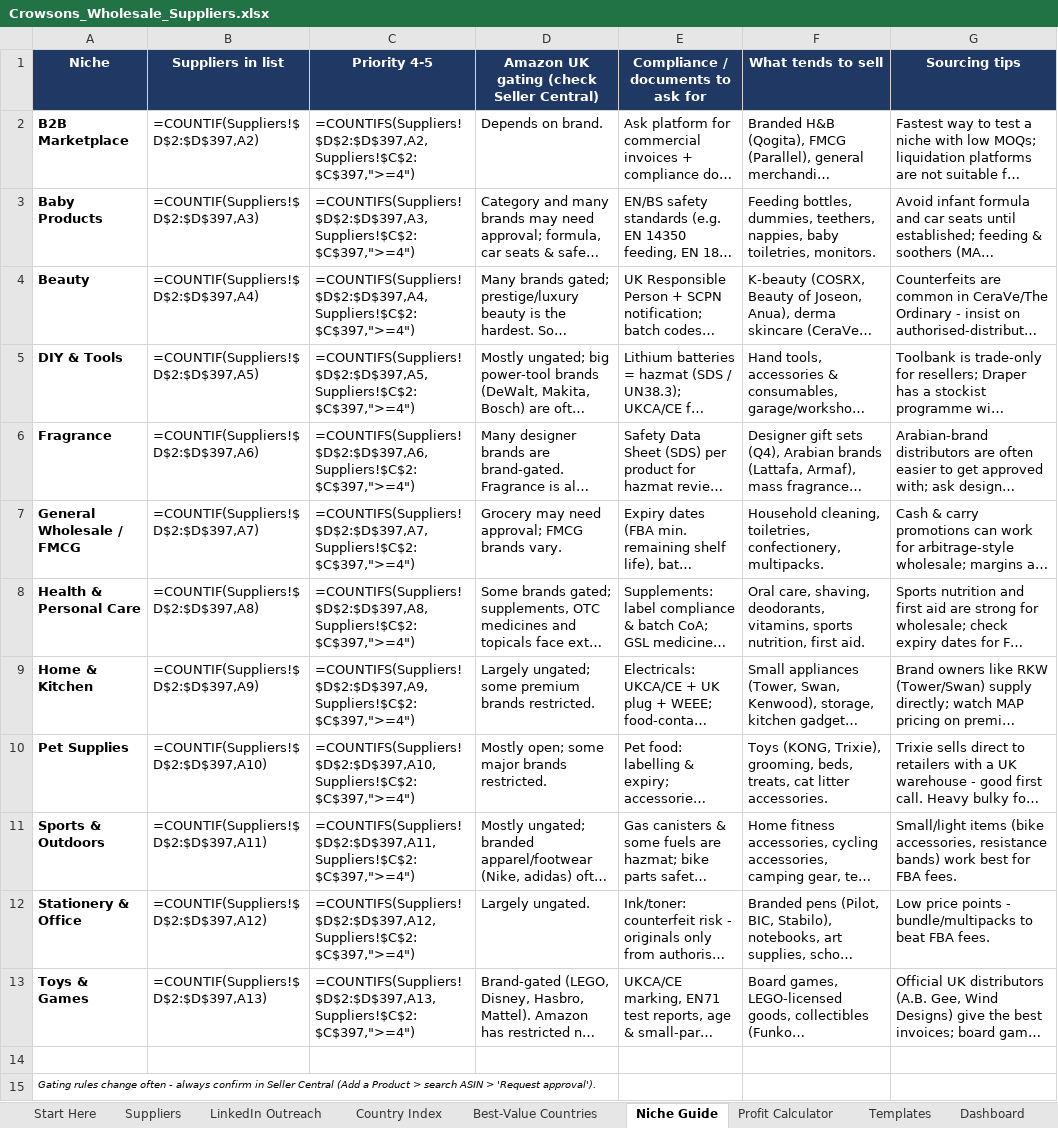
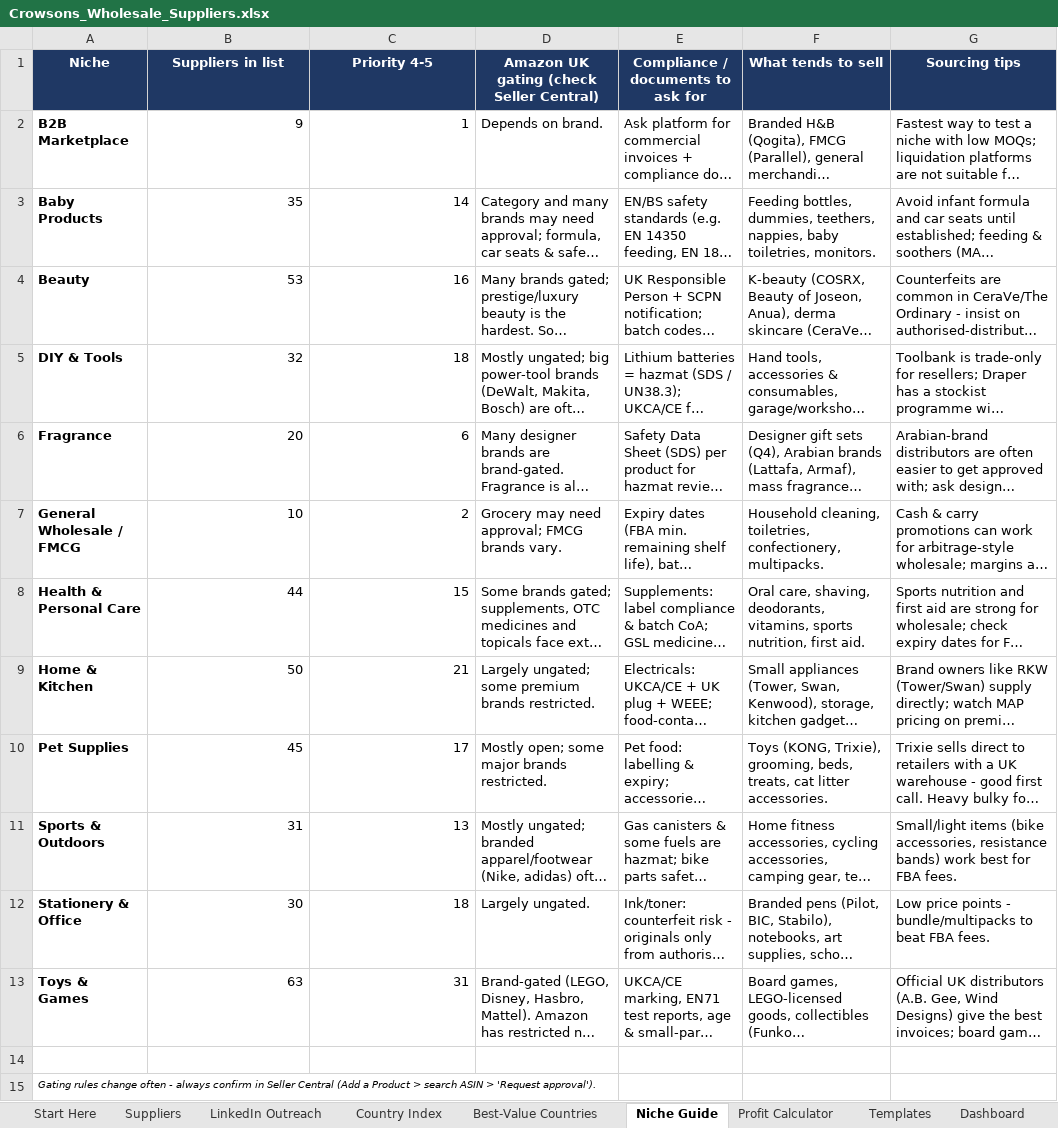
Before and after one commit to rhyscrowson/CrowsonsDistribution, an Excel workbook: sourcing/Crowsons_Wholesale_Suppliers.xlsx, sheet Niche Guide, drawn as a sheet; long unchanged cells end in …; values as stored, in another font and other column widths than the file's, no borders; formulas without a stored value are shown as written; the diff names each change by its address in the sheet, - before the commit and + after, or states it on an @@ line.

```diff
--- a/sourcing/Crowsons_Wholesale_Suppliers.xlsx (sheet Niche Guide)
+++ b/sourcing/Crowsons_Wholesale_Suppliers.xlsx (sheet Niche Guide)
-B2 (Suppliers in list): =COUNTIF(Suppliers!$D$2:$D$397,A2)
+B2 (Suppliers in list): 9
-C2 (Priority 4-5): =COUNTIFS(Suppliers!$D$2:$D$397,A2,Suppliers!$C$2:$C$397,">=4")
+C2 (Priority 4-5): 1
-B3 (Suppliers in list): =COUNTIF(Suppliers!$D$2:$D$397,A3)
+B3 (Suppliers in list): 35
-C3 (Priority 4-5): =COUNTIFS(Suppliers!$D$2:$D$397,A3,Suppliers!$C$2:$C$397,">=4")
+C3 (Priority 4-5): 14
-B4 (Suppliers in list): =COUNTIF(Suppliers!$D$2:$D$397,A4)
+B4 (Suppliers in list): 53
-C4 (Priority 4-5): =COUNTIFS(Suppliers!$D$2:$D$397,A4,Suppliers!$C$2:$C$397,">=4")
+C4 (Priority 4-5): 16
-B5 (Suppliers in list): =COUNTIF(Suppliers!$D$2:$D$397,A5)
+B5 (Suppliers in list): 32
-C5 (Priority 4-5): =COUNTIFS(Suppliers!$D$2:$D$397,A5,Suppliers!$C$2:$C$397,">=4")
+C5 (Priority 4-5): 18
-B6 (Suppliers in list): =COUNTIF(Suppliers!$D$2:$D$397,A6)
+B6 (Suppliers in list): 20
-C6 (Priority 4-5): =COUNTIFS(Suppliers!$D$2:$D$397,A6,Suppliers!$C$2:$C$397,">=4")
+C6 (Priority 4-5): 6
-B7 (Suppliers in list): =COUNTIF(Suppliers!$D$2:$D$397,A7)
+B7 (Suppliers in list): 10
-C7 (Priority 4-5): =COUNTIFS(Suppliers!$D$2:$D$397,A7,Suppliers!$C$2:$C$397,">=4")
+C7 (Priority 4-5): 2
-B8 (Suppliers in list): =COUNTIF(Suppliers!$D$2:$D$397,A8)
+B8 (Suppliers in list): 44
-C8 (Priority 4-5): =COUNTIFS(Suppliers!$D$2:$D$397,A8,Suppliers!$C$2:$C$397,">=4")
+C8 (Priority 4-5): 15
-B9 (Suppliers in list): =COUNTIF(Suppliers!$D$2:$D$397,A9)
+B9 (Suppliers in list): 50
-C9 (Priority 4-5): =COUNTIFS(Suppliers!$D$2:$D$397,A9,Suppliers!$C$2:$C$397,">=4")
+C9 (Priority 4-5): 21
-B10 (Suppliers in list): =COUNTIF(Suppliers!$D$2:$D$397,A10)
+B10 (Suppliers in list): 45
-C10 (Priority 4-5): =COUNTIFS(Suppliers!$D$2:$D$397,A10,Suppliers!$C$2:$C$397,">=4")
+C10 (Priority 4-5): 17
-B11 (Suppliers in list): =COUNTIF(Suppliers!$D$2:$D$397,A11)
+B11 (Suppliers in list): 31
-C11 (Priority 4-5): =COUNTIFS(Suppliers!$D$2:$D$397,A11,Suppliers!$C$2:$C$397,">=4")
+C11 (Priority 4-5): 13
-B12 (Suppliers in list): =COUNTIF(Suppliers!$D$2:$D$397,A12)
+B12 (Suppliers in list): 30
-C12 (Priority 4-5): =COUNTIFS(Suppliers!$D$2:$D$397,A12,Suppliers!$C$2:$C$397,">=4")
+C12 (Priority 4-5): 18
-B13 (Suppliers in list): =COUNTIF(Suppliers!$D$2:$D$397,A13)
+B13 (Suppliers in list): 63
-C13 (Priority 4-5): =COUNTIFS(Suppliers!$D$2:$D$397,A13,Suppliers!$C$2:$C$397,">=4")
+C13 (Priority 4-5): 31
```
Also changed, not shown: sheet Suppliers, sheet LinkedIn Outreach, sheet Profit Calculator, sheet Dashboard, sheet Country Index, sheet Find More Suppliers, 2 more sheets, charts or pictures, 2 other files.
